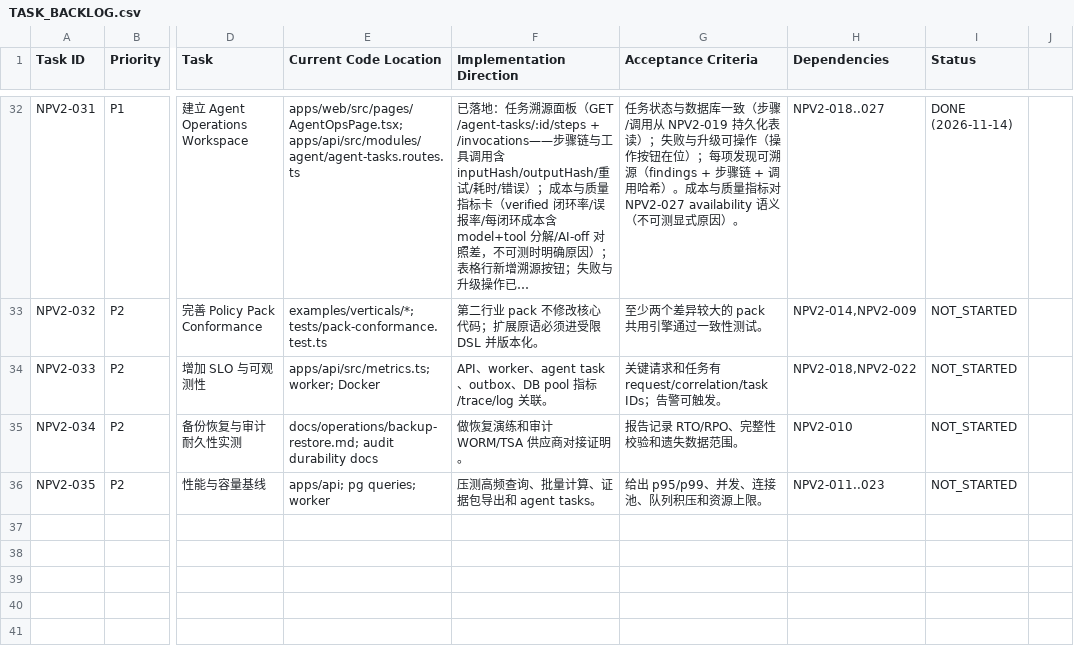
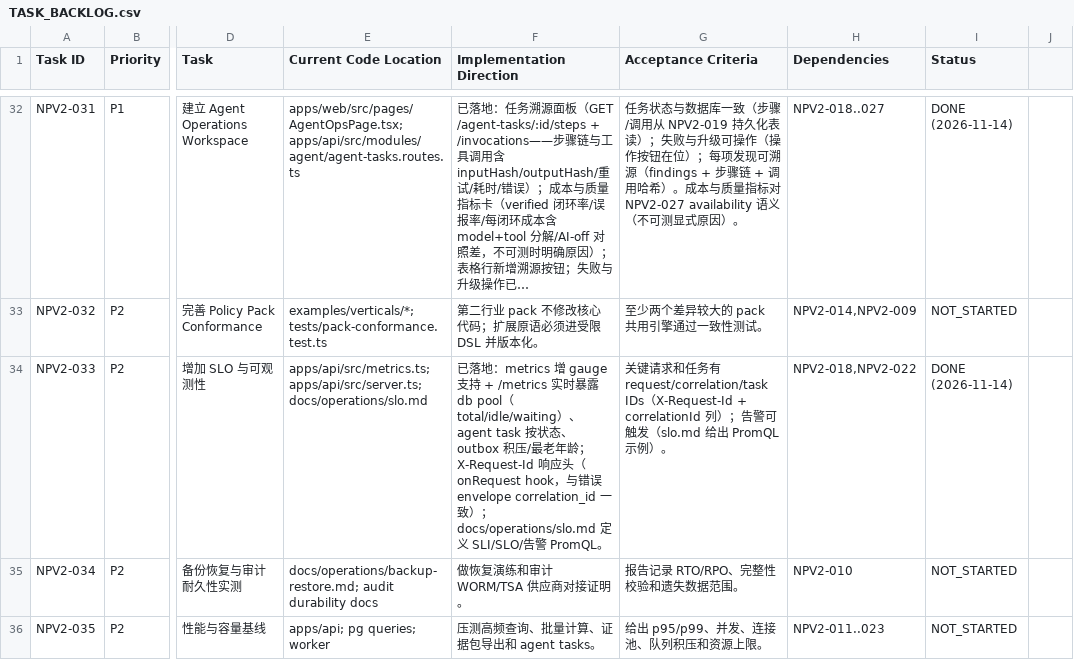
Before and after one commit to kerrysmith134-sketch/anari-incentive, a CSV file: docs/v2/TASK_BACKLOG.csv, drawn as a sheet; only a part is shown, gaps mark what is left out; long unchanged cells end in …; the diff names each change by its address in the sheet, - before the commit and + after, or states it on an @@ line.

Commit message:
feat(observability): SLO doc + realtime gauges + X-Request-Id correlation (NPV2-033)
- metrics.ts 增 gauge 支持（setGauge，scrape 时覆盖输出）
- /metrics 实时暴露：db pool total/idle/waiting、agent task 按 status、
  outbox 积压条数与最老事件年龄（探针由 BuildAppOptions 注入，失败不阻塞
  scrape）；错误 envelope correlation_id 与响应 X-Request-Id 一致（onRequest
  hook 透传 request.id）
- docs/operations/slo.md：SLI 采集说明、五项 SLO 基线表（API 可用性/
  延迟 p95/outbox 积压/agent 失败率/db pool 等待）、告警 PromQL 示例
- 回归：typecheck 0、单测 885、PG 105、E2E 111 全绿
- backlog：NPV2-033 → DONE

```diff
--- a/docs/v2/TASK_BACKLOG.csv
+++ b/docs/v2/TASK_BACKLOG.csv
-E34 (Current Code Location): apps/api/src/metrics.ts; worker; Docker
+E34 (Current Code Location): apps/api/src/metrics.ts; apps/api/src/server.ts; docs/operations/slo.md
-F34 (Implementation Direction): API、worker、agent task、outbox、DB pool 指标/trace/log 关联。
+F34 (Implementation Direction): 已落地：metrics 增 gauge 支持 + /metrics 实时暴露 db pool（total/idle/waiting）、agent task 按状态、outbox 积压/最老年龄；X-Request-Id 响应头（onRequest hook，与错误 envelope correlation_id 一致）；docs/operations/slo.md 定义 SLI/SLO/告警 PromQL。
-G34 (Acceptance Criteria): …有 request/correlation/task IDs；告警可触发。
+G34 (Acceptance Criteria): …有 request/correlation/task IDs（X-Request-Id + correlationId 列）；告警可触发（slo.md 给出 PromQL 示例）。
-I34 (Status): NOT_STARTED
+I34 (Status): DONE (2026-11-14)
```
Also changed, not shown: 4 other files.
